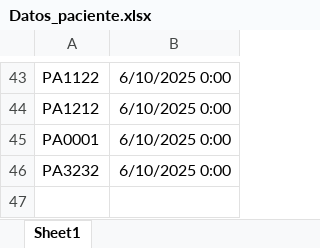
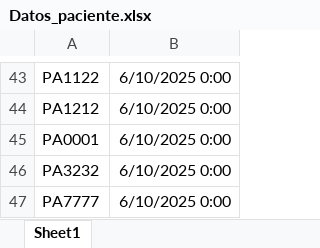
Before and after one commit to Talde-2/LUMA, an Excel workbook: Datos_paciente.xlsx, sheet Sheet1, drawn as a sheet; only a part is shown, gaps mark what is left out; values as stored, in another font and other column widths than the file's, no borders; the diff names each change by its address in the sheet, - before the commit and + after, or states it on an @@ line.

Commit message:
Update Datos_paciente.xlsx

```diff
--- a/Datos_paciente.xlsx (sheet Sheet1)
+++ b/Datos_paciente.xlsx (sheet Sheet1)
+row 47: PA7777 | 6/10/2025 0:00
```
